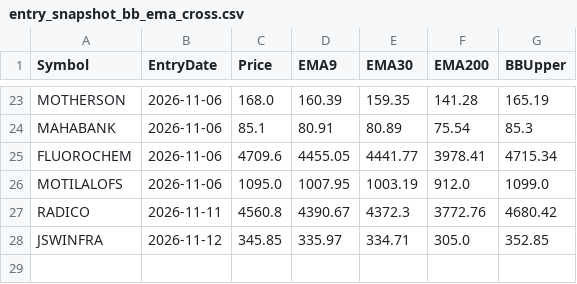
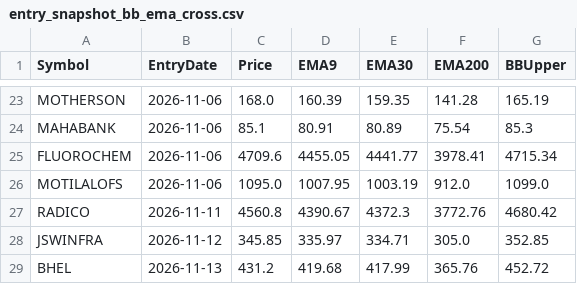
Before and after one commit to finnyrajmann/nse-bb_ema_cross, a CSV file: data/entry_snapshot_bb_ema_cross.csv, drawn as a sheet; only a part is shown, gaps mark what is left out.

Commit message:
Auto-update — 2026-11-12

```diff
--- a/data/entry_snapshot_bb_ema_cross.csv
+++ b/data/entry_snapshot_bb_ema_cross.csv
@@ -28 +28,2 @@ RADICO,2026-11-11,4560.8,4390.67,4372.3,3772.76,4680.42
 JSWINFRA,2026-11-12,345.85,335.97,334.71,305.0,352.85
+BHEL,2026-11-13,431.2,419.68,417.99,365.76,452.72
```
